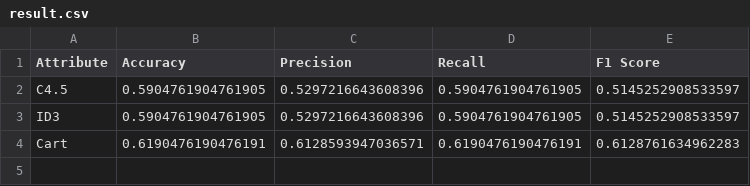
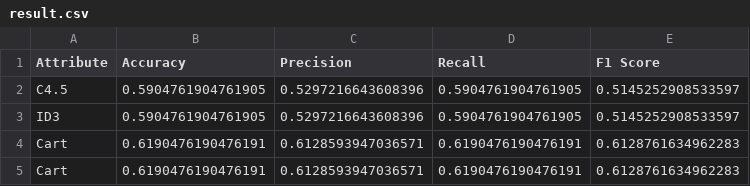
Before and after one commit to sanjaykn8/MiniProjectDA, a CSV file: result.csv, drawn as a sheet.

```diff
--- a/result.csv
+++ b/result.csv
@@ -4 +4,2 @@ ID3,0.5904761904761905,0.5297216643608396,0.5904761904761905,0.5145252908533597
 Cart,0.6190476190476191,0.6128593947036571,0.6190476190476191,0.6128761634962283
+Cart,0.6190476190476191,0.6128593947036571,0.6190476190476191,0.6128761634962283
```
Also changed, not shown: 3 other files.
